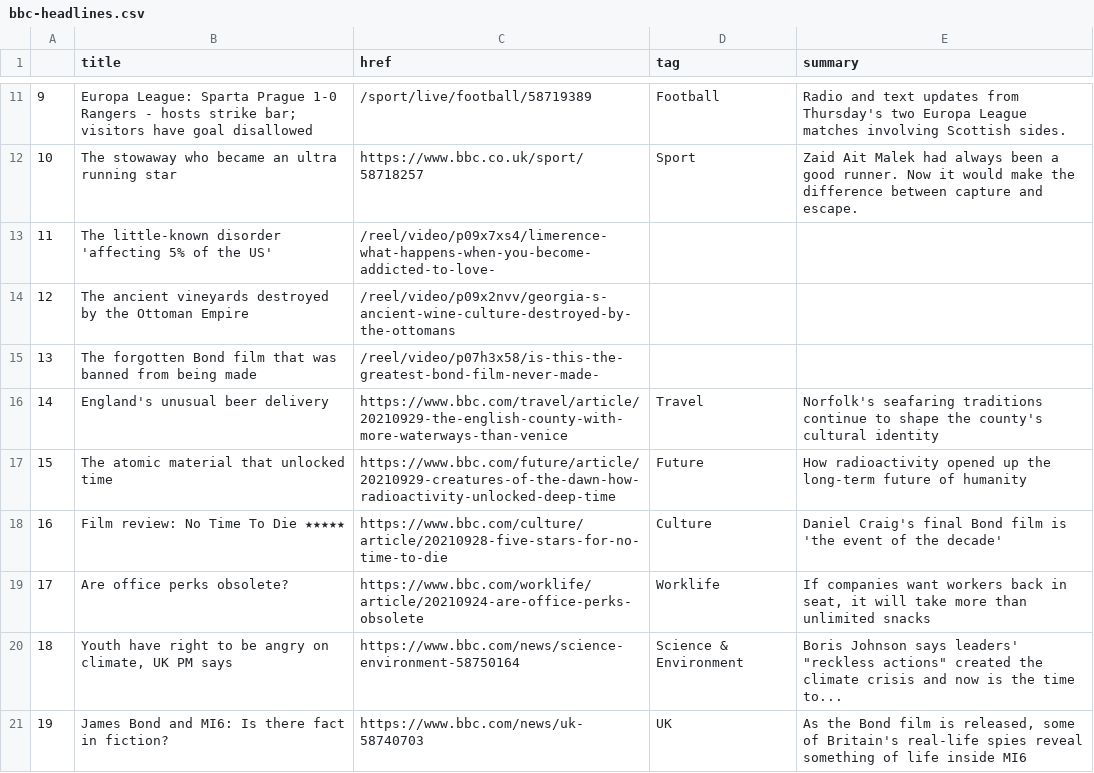
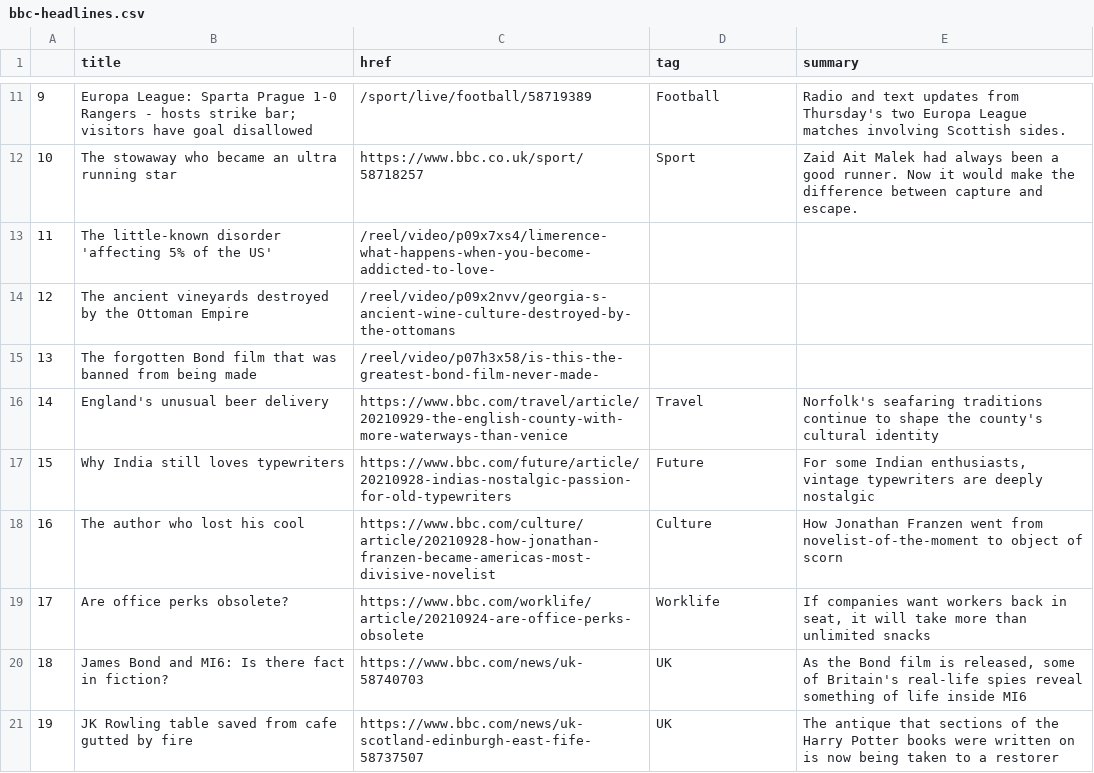
Before and after one commit to gbolduan/automatic-scraper, a CSV file: bbc-headlines.csv, drawn as a sheet; only a part is shown, gaps mark what is left out; the diff covers the shown part only.

```diff
--- a/bbc-headlines.csv
+++ b/bbc-headlines.csv
@@ -16,6 +16,6 @@
 14,England's unusual beer delivery,https://www.bbc.com/travel/article/20210929-the-english-county-with-more-waterways-than-venice,Travel,Norfolk's seafaring traditions continue to shape the county's cultural identity
-15,The atomic material that unlocked time,https://www.bbc.com/future/article/20210929-creatures-of-the-dawn-how-radioactivity-unlocked-deep-time,Future,How radioactivity opened up the long-term future of humanity
-16,Film review: No Time To Die ★★★★★,https://www.bbc.com/culture/article/20210928-five-stars-for-no-time-to-die,Culture,Daniel Craig's final Bond film is 'the event of the decade'
+15,Why India still loves typewriters,https://www.bbc.com/future/article/20210928-indias-nostalgic-passion-for-old-typewriters,Future,"For some Indian enthusiasts, vintage typewriters are deeply nostalgic"
+16,The author who lost his cool,https://www.bbc.com/culture/article/20210928-how-jonathan-franzen-became-americas-most-divisive-novelist,Culture,How Jonathan Franzen went from novelist-of-the-moment to object of scorn
 17,Are office perks obsolete?,https://www.bbc.com/worklife/article/20210924-are-office-perks-obsolete,Worklife,"If companies want workers back in seat, it will take more than unlimited snacks"
-18,"Youth have right to be angry on climate, UK PM says",https://www.bbc.com/news/science-environment-58750164,Science & Environment,"Boris Johnson says leaders' ""reckless actions"" created the climate crisis and now is the time to..."
-19,James Bond and MI6: Is there fact in fiction?,https://www.bbc.com/news/uk-58740703,UK,"As the Bond film is released, some of Britain's real-life spies reveal something of life inside MI6"
+18,James Bond and MI6: Is there fact in fiction?,https://www.bbc.com/news/uk-58740703,UK,"As the Bond film is released, some of Britain's real-life spies reveal something of life inside MI6"
+19,JK Rowling table saved from cafe gutted by fire,https://www.bbc.com/news/uk-scotland-edinburgh-east-fife-58737507,UK,The antique that sections of the Harry Potter books were written on is now being taken to a restorer
```
Also changed, not shown: 20 edited cells elsewhere in this file.
